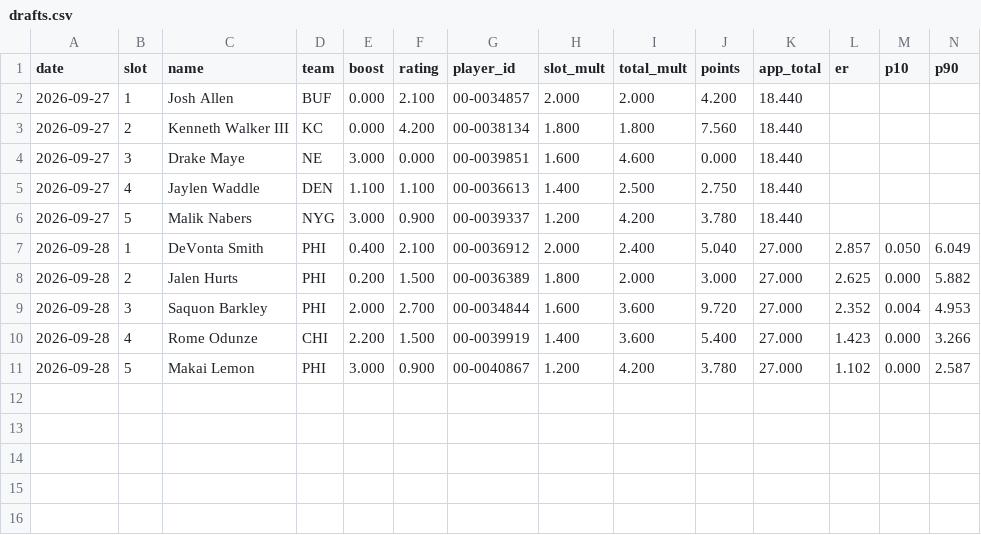
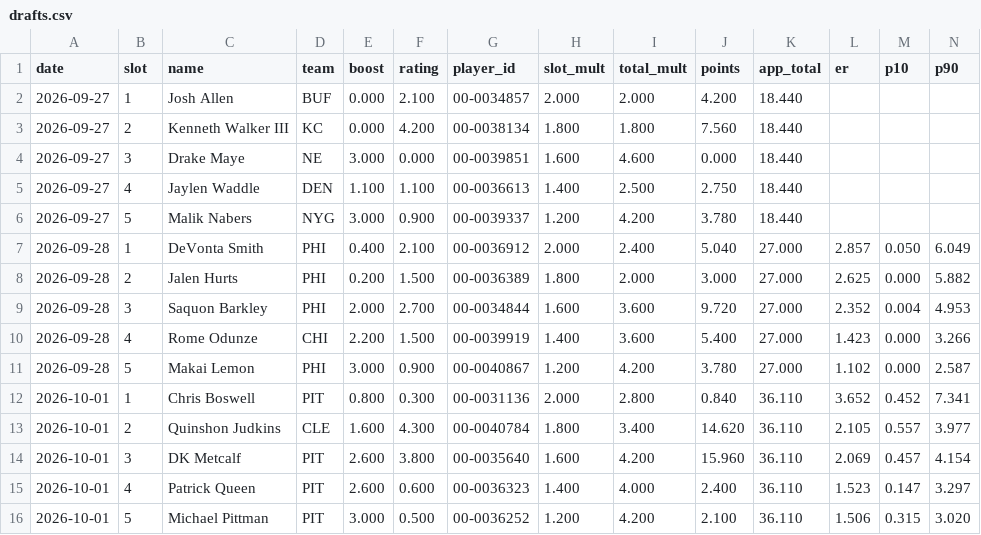
Before and after one commit to hmaxeden-hue/RealNFLDraft, a CSV file: data/history/drafts.csv, drawn as a sheet; only a part is shown; rows hold the shown columns only; the diff names each change by its address in the sheet, - before the commit and + after, or states it on an @@ line.

```diff
--- a/data/history/drafts.csv
+++ b/data/history/drafts.csv
+row 12: 2026-10-01 | 1 | Chris Boswell | PIT | 0.800 | 0.300 | 00-0031136 | 2.000 | 2.800 | 0.840 | 36.110 | 3.652 | 0.452 | 7.341
+row 13: 2026-10-01 | 2 | Quinshon Judkins | CLE | 1.600 | 4.300 | 00-0040784 | 1.800 | 3.400 | 14.620 | 36.110 | 2.105 | 0.557 | 3.977
+row 14: 2026-10-01 | 3 | DK Metcalf | PIT | 2.600 | 3.800 | 00-0035640 | 1.600 | 4.200 | 15.960 | 36.110 | 2.069 | 0.457 | 4.154
+row 15: 2026-10-01 | 4 | Patrick Queen | PIT | 2.600 | 0.600 | 00-0036323 | 1.400 | 4.000 | 2.400 | 36.110 | 1.523 | 0.147 | 3.297
+row 16: 2026-10-01 | 5 | Michael Pittman | PIT | 3.000 | 0.500 | 00-0036252 | 1.200 | 4.200 | 2.100 | 36.110 | 1.506 | 0.315 | 3.020
```
Also changed, not shown: data/history/ratings.csv, 14 other files.
